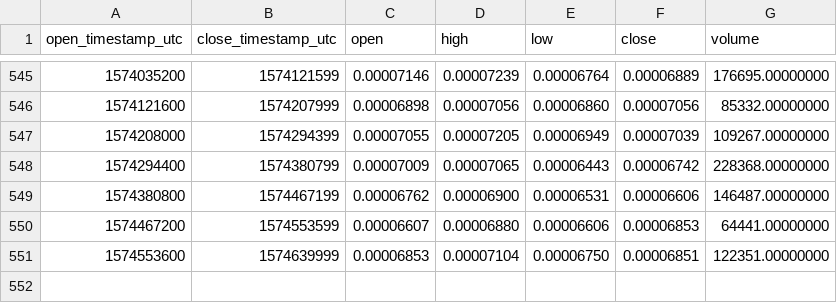
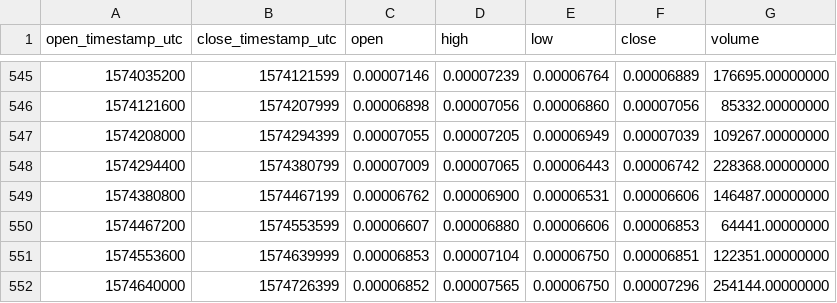
Before and after one commit to cryptobigbro/binance-SKYBTC, a CSV file: binance-SKYBTC-1d.csv, drawn as a sheet; only a part is shown, gaps mark what is left out.

Commit message:
Update OHLCV data.

```diff
--- a/binance-SKYBTC-1d.csv
+++ b/binance-SKYBTC-1d.csv
@@ -551 +551,2 @@ open_timestamp_utc,close_timestamp_utc,open,high,low,close,volume
 1574553600,1574639999,0.00006853,0.00007104,0.00006750,0.00006851,122351.00000000
+1574640000,1574726399,0.00006852,0.00007565,0.00006750,0.00007296,254144.00000000
```
Also changed, not shown: 1 other file.
